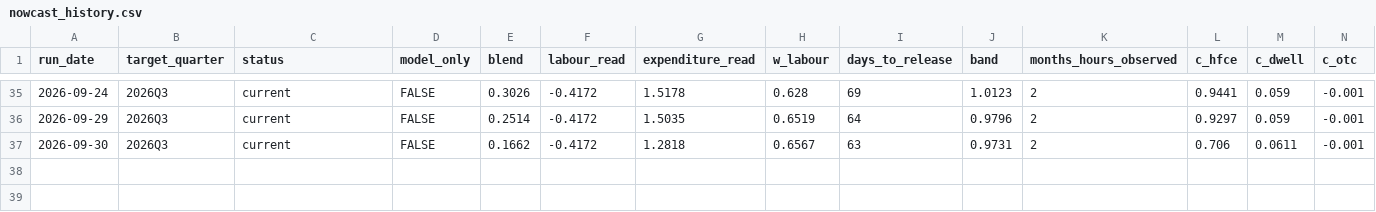
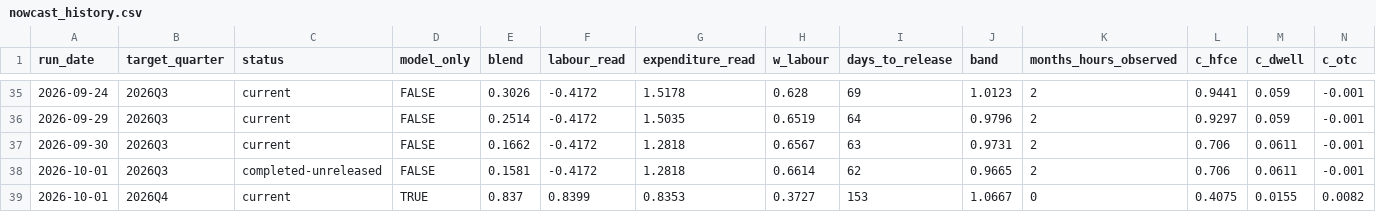
Before and after one commit to andrewlilley/ausnow, a CSV file: data/nowcast_history.csv, drawn as a sheet; only a part is shown, gaps mark what is left out; rows hold the shown columns only; the diff names each change by its address in the sheet, - before the commit and + after, or states it on an @@ line.

Commit message:
nowcast run 2026-10-01

```diff
--- a/data/nowcast_history.csv
+++ b/data/nowcast_history.csv
+row 38: 2026-10-01 | 2026Q3 | completed-unreleased | FALSE | 0.1581 | -0.4172 | 1.2818 | 0.6614 | 62 | 0.9665 | 2 | 0.706 | 0.0611 | -0.001
+row 39: 2026-10-01 | 2026Q4 | current | TRUE | 0.837 | 0.8399 | 0.8353 | 0.3727 | 153 | 1.0667 | 0 | 0.4075 | 0.0155 | 0.0082
```
Also changed, not shown: data/heartbeat.csv, 34 other files.
